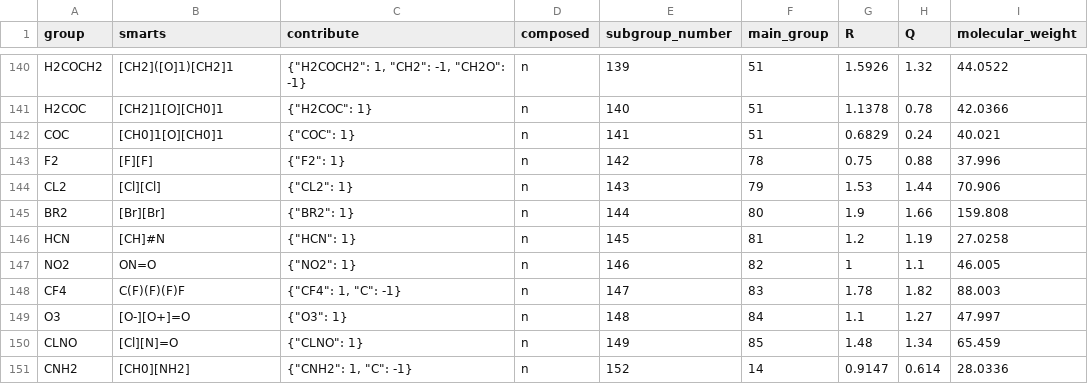
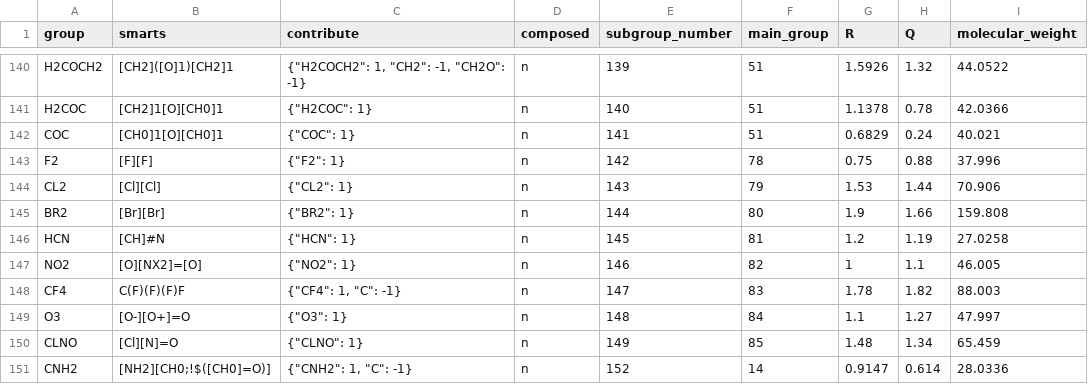
Before and after one commit to ipqa-research/ugropy, a CSV file: ugropy/groupscsv/psrk/psrk_subgroups.csv, drawn as a sheet; only a part is shown, gaps mark what is left out.

Commit message:
test(All-tests): test for all classic UNIFAC subgroups for the PSRk model. Next is to check the new groups like epoxides

```diff
--- a/ugropy/groupscsv/psrk/psrk_subgroups.csv
+++ b/ugropy/groupscsv/psrk/psrk_subgroups.csv
@@ -146,3 +146,3 @@ BR2|[Br][Br]|"{""BR2"": 1}"|n|144|80|1.9|1.66|159.808
 HCN|[CH]#N|"{""HCN"": 1}"|n|145|81|1.2|1.19|27.0258
-NO2|ON=O|"{""NO2"": 1}"|n|146|82|1|1.1|46.005
+NO2|[O][NX2]=[O]|"{""NO2"": 1}"|n|146|82|1|1.1|46.005
 CF4|C(F)(F)(F)F|"{""CF4"": 1, ""C"": -1}"|n|147|83|1.78|1.82|88.003
@@ -150,2 +150,2 @@ O3|[O-][O+]=O|"{""O3"": 1}"|n|148|84|1.1|1.27|47.997
 CLNO|[Cl][N]=O|"{""CLNO"": 1}"|n|149|85|1.48|1.34|65.459
-CNH2|[CH0][NH2]|"{""CNH2"": 1, ""C"": -1}"|n|152|14|0.9147|0.614|28.0336
+CNH2|[NH2][CH0;!$([CH0]=O)]|"{""CNH2"": 1, ""C"": -1}"|n|152|14|0.9147|0.614|28.0336
```
Also changed, not shown: 55 other files.
